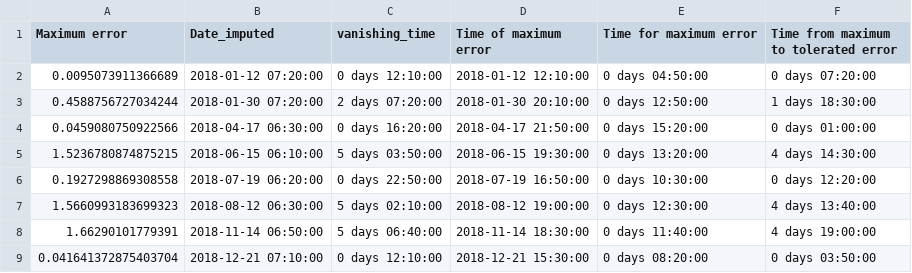
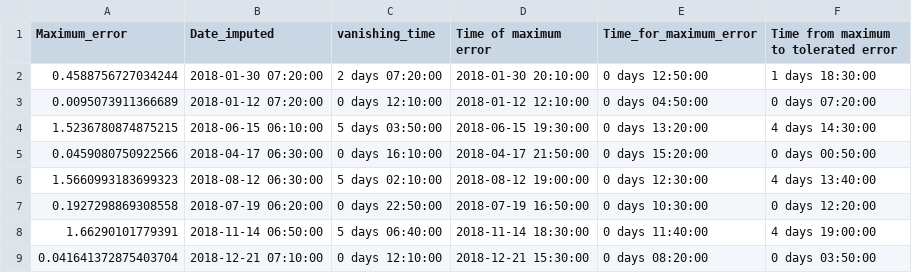
Before and after one commit to alejgdr/weather_data_imputation_for_Eplus_simulations, a CSV file: 05_simulation_imputation/03_simulation_analysis/02_simulation_metrics/ann_imputation_metricsPBSCOM.csv, drawn as a sheet.

```diff
--- a/05_simulation_imputation/03_simulation_analysis/02_simulation_metrics/ann_imputation_metricsPBSCOM.csv
+++ b/05_simulation_imputation/03_simulation_analysis/02_simulation_metrics/ann_imputation_metricsPBSCOM.csv
@@ -1,8 +1,8 @@
-Maximum error,Date_imputed,vanishing_time,Time of maximum error,Time for maximum error,Time from maximum to tolerated error
+Maximum_error,Date_imputed,vanishing_time,Time of maximum error,Time_for_maximum_error,Time from maximum to tolerated error
+0.4588756727034244,2018-01-30 07:20:00,2 days 07:20:00,2018-01-30 20:10:00,0 days 12:50:00,1 days 18:30:00
 0.0095073911366689,2018-01-12 07:20:00,0 days 12:10:00,2018-01-12 12:10:00,0 days 04:50:00,0 days 07:20:00
-0.4588756727034244,2018-01-30 07:20:00,2 days 07:20:00,2018-01-30 20:10:00,0 days 12:50:00,1 days 18:30:00
-0.0459080750922566,2018-04-17 06:30:00,0 days 16:20:00,2018-04-17 21:50:00,0 days 15:20:00,0 days 01:00:00
 1.5236780874875215,2018-06-15 06:10:00,5 days 03:50:00,2018-06-15 19:30:00,0 days 13:20:00,4 days 14:30:00
+0.0459080750922566,2018-04-17 06:30:00,0 days 16:10:00,2018-04-17 21:50:00,0 days 15:20:00,0 days 00:50:00
+1.5660993183699323,2018-08-12 06:30:00,5 days 02:10:00,2018-08-12 19:00:00,0 days 12:30:00,4 days 13:40:00
 0.1927298869308558,2018-07-19 06:20:00,0 days 22:50:00,2018-07-19 16:50:00,0 days 10:30:00,0 days 12:20:00
-1.5660993183699323,2018-08-12 06:30:00,5 days 02:10:00,2018-08-12 19:00:00,0 days 12:30:00,4 days 13:40:00
 1.66290101779391,2018-11-14 06:50:00,5 days 06:40:00,2018-11-14 18:30:00,0 days 11:40:00,4 days 19:00:00
```
Also changed, not shown: 05_simulation_imputation/03_simulation_analysis/02_simulation_metrics/ann_imputation_metricsN1AU404.csv, 05_simulation_imputation/03_simulation_analysis/02_simulation_metrics/ann_imputation_metricsN2STR.csv, 15 other files.
